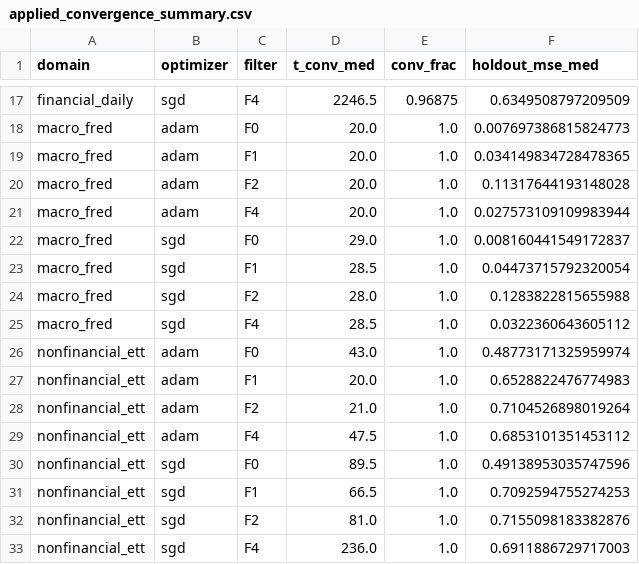
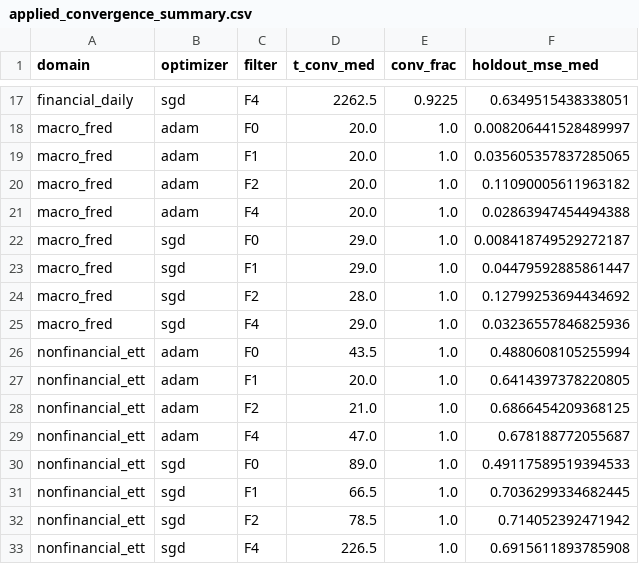
Before and after one commit to Poogee/momo_proj, a CSV file: tables/applied_convergence_summary.csv, drawn as a sheet; only a part is shown, gaps mark what is left out; the diff covers the shown part only; the diff names each change by its address in the sheet, - before the commit and + after, or states it on an @@ line.

```diff
--- a/tables/applied_convergence_summary.csv
+++ b/tables/applied_convergence_summary.csv
-D17 (t_conv_med): 2246.5
+D17 (t_conv_med): 2262.5
-E17 (conv_frac): 0.96875
+E17 (conv_frac): 0.9225
-F17 (holdout_mse_med): 0.6349508797209509
+F17 (holdout_mse_med): 0.6349515438338051
-F18 (holdout_mse_med): 0.007697386815824773
+F18 (holdout_mse_med): 0.008206441528489997
-F19 (holdout_mse_med): 0.034149834728478365
+F19 (holdout_mse_med): 0.035605357837285065
-F20 (holdout_mse_med): 0.11317644193148028
+F20 (holdout_mse_med): 0.11090005611963182
-F21 (holdout_mse_med): 0.027573109109983944
+F21 (holdout_mse_med): 0.02863947454494388
-F22 (holdout_mse_med): 0.008160441549172837
+F22 (holdout_mse_med): 0.008418749529272187
-D23 (t_conv_med): 28.5
+D23 (t_conv_med): 29.0
-F23 (holdout_mse_med): 0.04473715792320054
+F23 (holdout_mse_med): 0.04479592885861447
-F24 (holdout_mse_med): 0.1283822815655988
+F24 (holdout_mse_med): 0.12799253694434692
-D25 (t_conv_med): 28.5
+D25 (t_conv_med): 29.0
-F25 (holdout_mse_med): 0.0322360643605112
+F25 (holdout_mse_med): 0.03236557846825936
-D26 (t_conv_med): 43.0
+D26 (t_conv_med): 43.5
-F26 (holdout_mse_med): 0.48773171325959974
+F26 (holdout_mse_med): 0.4880608105255994
-F27 (holdout_mse_med): 0.6528822476774983
+F27 (holdout_mse_med): 0.6414397378220805
-F28 (holdout_mse_med): 0.7104526898019264
+F28 (holdout_mse_med): 0.6866454209368125
-D29 (t_conv_med): 47.5
+D29 (t_conv_med): 47.0
-F29 (holdout_mse_med): 0.6853101351453112
+F29 (holdout_mse_med): 0.678188772055687
-D30 (t_conv_med): 89.5
+D30 (t_conv_med): 89.0
-F30 (holdout_mse_med): 0.49138953035747596
+F30 (holdout_mse_med): 0.49117589519394533
-F31 (holdout_mse_med): 0.7092594755274253
+F31 (holdout_mse_med): 0.7036299334682445
-D32 (t_conv_med): 81.0
+D32 (t_conv_med): 78.5
-F32 (holdout_mse_med): 0.7155098183382876
+F32 (holdout_mse_med): 0.714052392471942
-D33 (t_conv_med): 236.0
+D33 (t_conv_med): 226.5
-F33 (holdout_mse_med): 0.6911886729717003
+F33 (holdout_mse_med): 0.6915611893785908
```
Also changed, not shown: 31 edited cells elsewhere in this file, tables/convergence_rescue_summary.csv, tables/filter_ttests.csv, 25 other files.
